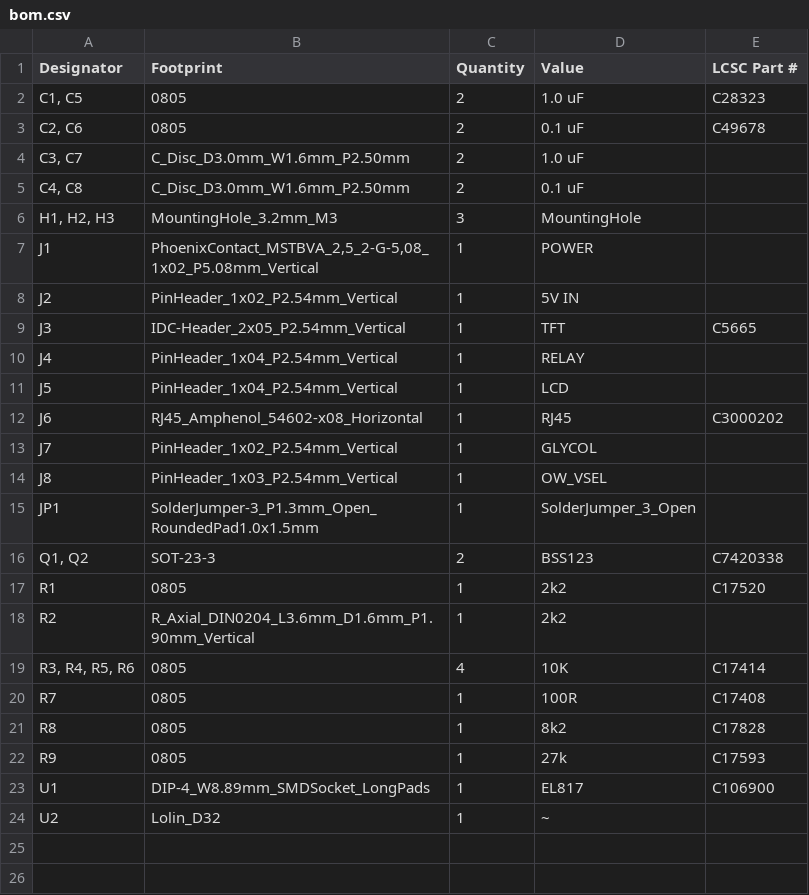
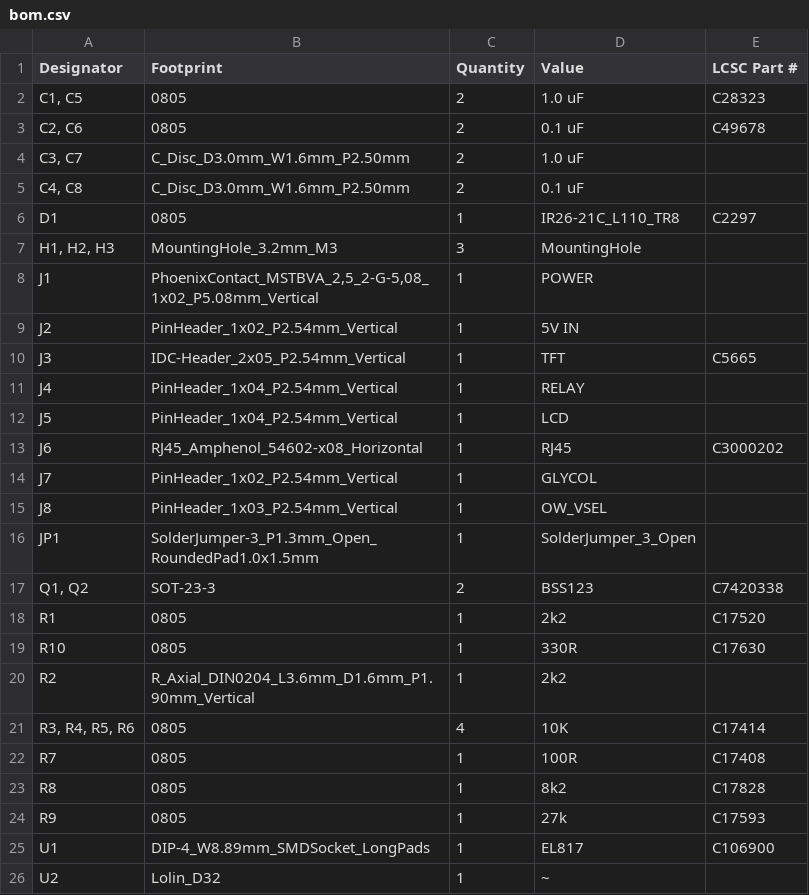
Before and after one commit to thorrak/thorrak_hardware, a CSV file: ESP32 BrewPi Boards/kicad/production/bom.csv, drawn as a sheet; the diff names each change by its address in the sheet, - before the commit and + after, or states it on an @@ line.

```diff
--- a/ESP32 BrewPi Boards/kicad/production/bom.csv
+++ b/ESP32 BrewPi Boards/kicad/production/bom.csv
+row 6: D1 | 0805 | 1 | IR26-21C_L110_TR8 | C2297
+row 19: R10 | 0805 | 1 | 330R | C17630
```
Also changed, not shown: ESP32 BrewPi Boards/kicad/production/positions.csv, 5 other files.
